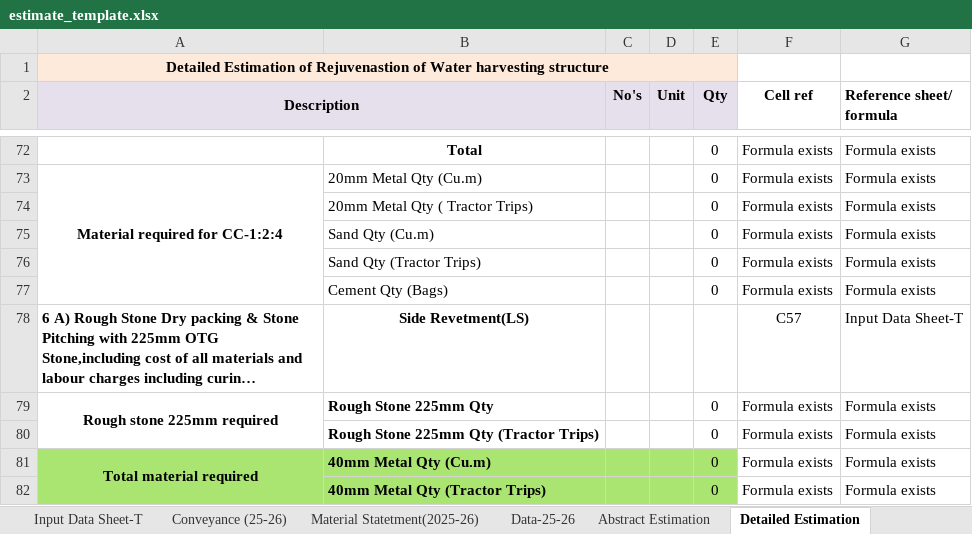
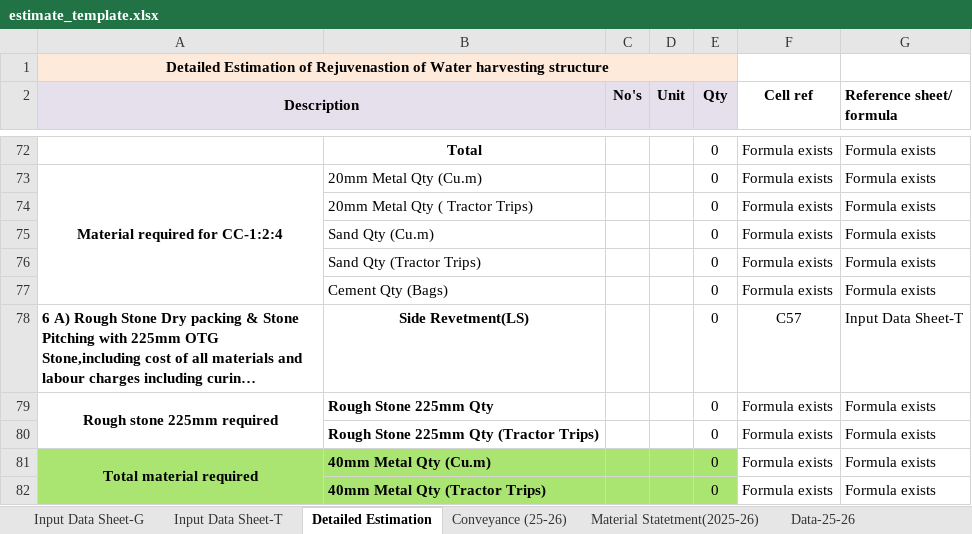
Before and after one commit to wassannc/WHS-Rejuvenation-Estimator, an Excel workbook: templates/estimate_template.xlsx, sheet Detailed Estimation, drawn as a sheet; only a part is shown, gaps mark what is left out; long unchanged cells end in …; values as stored, in another font and other column widths than the file's, no borders; the diff covers the shown part only; the diff names each change by its address in the sheet, - before the commit and + after, or states it on an @@ line.

```diff
--- a/templates/estimate_template.xlsx (sheet Detailed Estimation)
+++ b/templates/estimate_template.xlsx (sheet Detailed Estimation)
@@ sheet tab order changed: Input Data Sheet-G | Input Data Sheet-T | Detailed Estimation | Conveyance (25-26) | Material Statetment(2025-26) | Data-25-26 @@
-E78 (Qty): (empty)
+E78 (Qty): 0
```
Also changed, not shown: 43 edited cells and cell formats elsewhere in this sheet.
